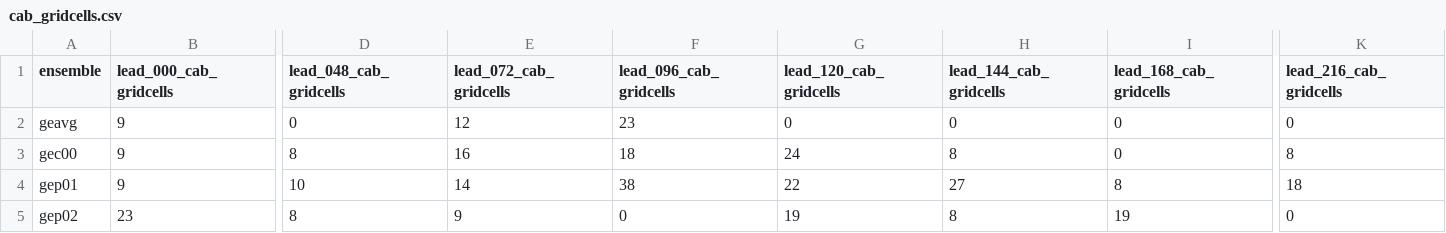
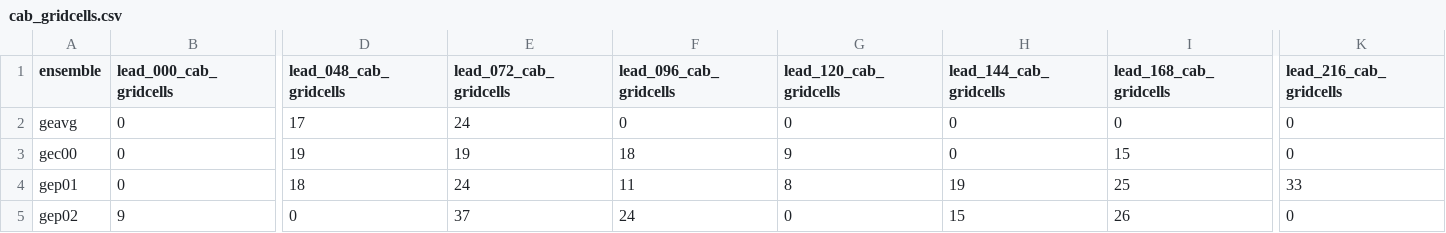
Before and after one commit to charlesknight1/charlesknight1.github.io, a CSV file: database/cab_gridcells.csv, drawn as a sheet; only a part is shown, gaps mark what is left out; the diff covers the shown part only; the diff names each change by its address in the sheet, - before the commit and + after, or states it on an @@ line.

```diff
--- a/database/cab_gridcells.csv
+++ b/database/cab_gridcells.csv
-B2:B4 (lead_000_cab_gridcells): 9
+B2:B4 (lead_000_cab_gridcells): 0
-D2 (lead_048_cab_gridcells): 0
+D2 (lead_048_cab_gridcells): 17
-E2 (lead_072_cab_gridcells): 12
+E2 (lead_072_cab_gridcells): 24
-F2 (lead_096_cab_gridcells): 23
+F2 (lead_096_cab_gridcells): 0
-D3 (lead_048_cab_gridcells): 8
+D3 (lead_048_cab_gridcells): 19
-E3 (lead_072_cab_gridcells): 16
+E3 (lead_072_cab_gridcells): 19
-G3 (lead_120_cab_gridcells): 24
+G3 (lead_120_cab_gridcells): 9
-H3 (lead_144_cab_gridcells): 8
+H3 (lead_144_cab_gridcells): 0
-I3 (lead_168_cab_gridcells): 0
+I3 (lead_168_cab_gridcells): 15
-K3 (lead_216_cab_gridcells): 8
+K3 (lead_216_cab_gridcells): 0
-D4 (lead_048_cab_gridcells): 10
+D4 (lead_048_cab_gridcells): 18
-E4 (lead_072_cab_gridcells): 14
+E4 (lead_072_cab_gridcells): 24
-F4 (lead_096_cab_gridcells): 38
+F4 (lead_096_cab_gridcells): 11
-G4 (lead_120_cab_gridcells): 22
+G4 (lead_120_cab_gridcells): 8
-H4 (lead_144_cab_gridcells): 27
+H4 (lead_144_cab_gridcells): 19
-I4 (lead_168_cab_gridcells): 8
+I4 (lead_168_cab_gridcells): 25
-K4 (lead_216_cab_gridcells): 18
+K4 (lead_216_cab_gridcells): 33
-B5 (lead_000_cab_gridcells): 23
+B5 (lead_000_cab_gridcells): 9
-D5 (lead_048_cab_gridcells): 8
+D5 (lead_048_cab_gridcells): 0
-E5 (lead_072_cab_gridcells): 9
+E5 (lead_072_cab_gridcells): 37
-F5 (lead_096_cab_gridcells): 0
+F5 (lead_096_cab_gridcells): 24
-G5 (lead_120_cab_gridcells): 19
+G5 (lead_120_cab_gridcells): 0
-H5 (lead_144_cab_gridcells): 8
+H5 (lead_144_cab_gridcells): 15
-I5 (lead_168_cab_gridcells): 19
+I5 (lead_168_cab_gridcells): 26
```
Also changed, not shown: 128 edited cells elsewhere in this file, database/kd_gridcells.csv, database/rainbelt_lat.csv, 2 other files.
